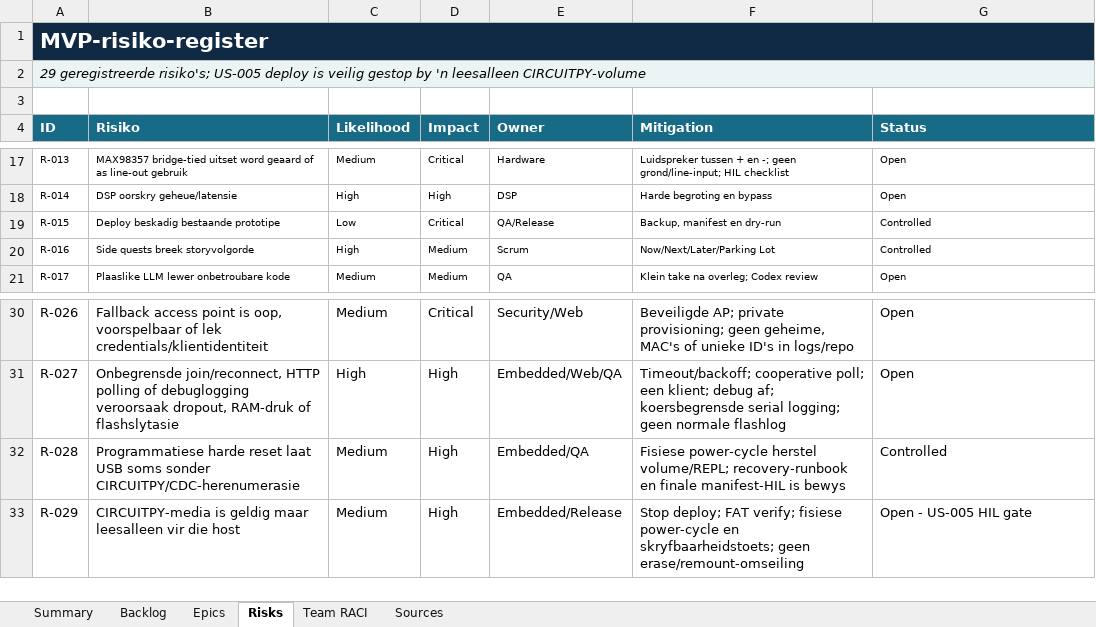
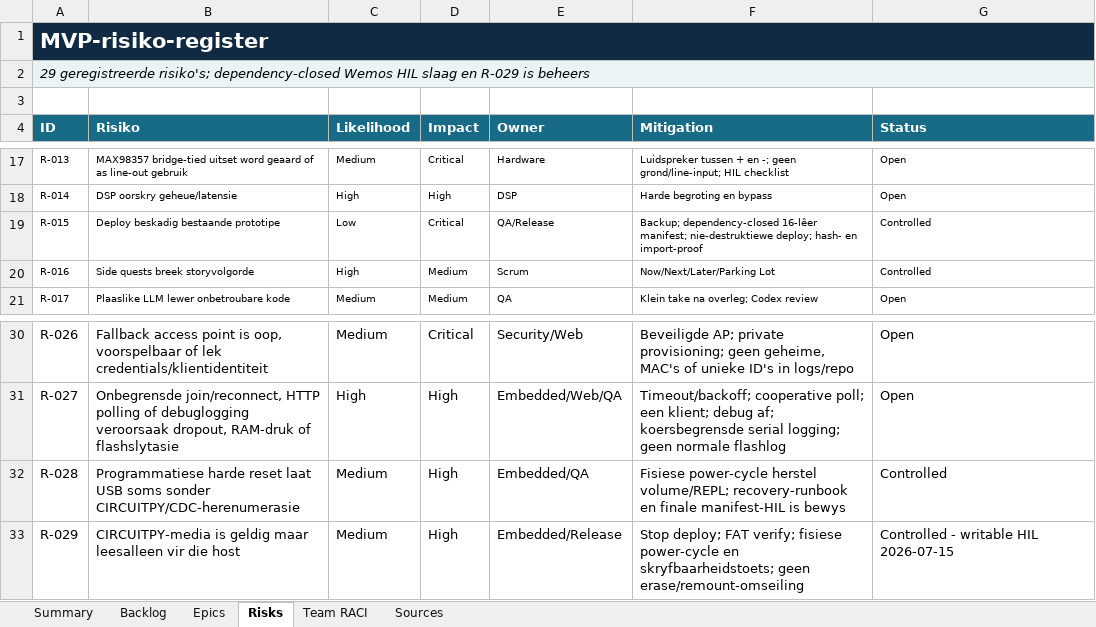
Before and after one commit to pappavis/circuitpython-midi-chip-platform-governance, an Excel workbook: outputs/CHATOD-20260714-MCP-CP-MVP-001/circuitpython_midi_chip_platform_mvp_kanban_v0.1.0.xlsx, sheet Risks, drawn as a sheet; only a part is shown, gaps mark what is left out; values as stored, in another font and other column widths than the file's, no borders; conditional formats and table styles not drawn; the diff names each change by its address in the sheet, - before the commit and + after, or states it on an @@ line.

Commit message:
fix(hil): close CircuitPython deployment dependencies

```diff
--- a/outputs/CHATOD-20260714-MCP-CP-MVP-001/circuitpython_midi_chip_platform_mvp_kanban_v0.1.0.xlsx (sheet Risks)
+++ b/outputs/CHATOD-20260714-MCP-CP-MVP-001/circuitpython_midi_chip_platform_mvp_kanban_v0.1.0.xlsx (sheet Risks)
-A2 (ID): …geregistreerde risiko's; US-005 deploy is veilig gestop by 'n leesalleen CIRCUITPY-volume
+A2 (ID): …geregistreerde risiko's; dependency-closed Wemos HIL slaag en R-029 is beheers
-F19 (Mitigation): Backup, manifest en dry-run
+F19 (Mitigation): Backup; dependency-closed 16-lêer manifest; nie-destruktiewe deploy; hash- en import-proof
-G33 (Status): Open - US-005 HIL gate
+G33 (Status): Controlled - writable HIL 2026-07-15
```
Also changed, not shown: sheet Backlog, sheet Sources, sheet Summary, 21 other files.
